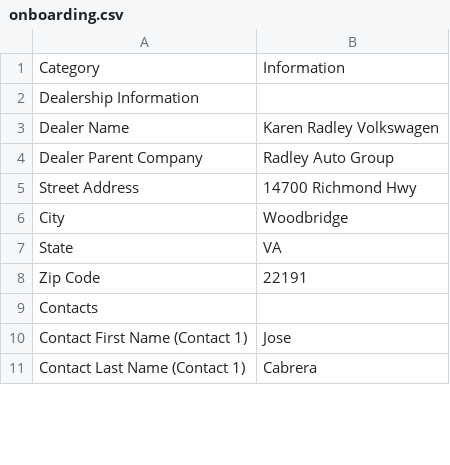
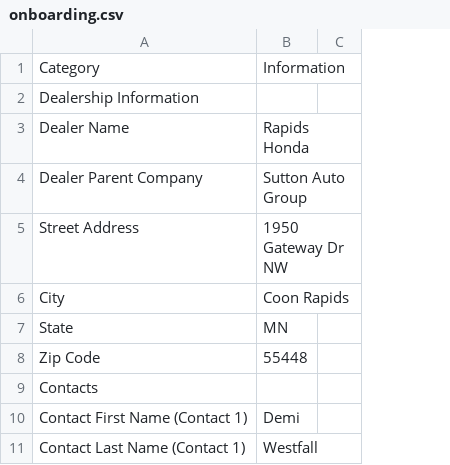
Before and after one commit to nicksmithfuse/onboardomator, a CSV file: onboarding.csv, drawn as a sheet; only a part is shown; removed rows and columns are numbered as before the commit, all else as after; the diff names each change by its address in the sheet, - before the commit and + after, or states it on an @@ line.

Commit message:
Features: user uploads the onboarding.csv file manually user enters inventory filename(s)

```diff
--- a/onboarding.csv
+++ b/onboarding.csv
-column B, rows 1-11: Information |  | Karen Radley Volkswagen | Radley Auto Group | 14700 Richmond Hwy | Woodbridge | VA | 22191 |  | Jose | Cabrera
+column B, rows 1-11: Information |  | Rapids Honda | Sutton Auto Group | 1950 Gateway Dr NW | Coon Rapids | MN | 55448 |  | Demi | Westfall
+column C, empty
```
Also changed, not shown: 1 other file.
